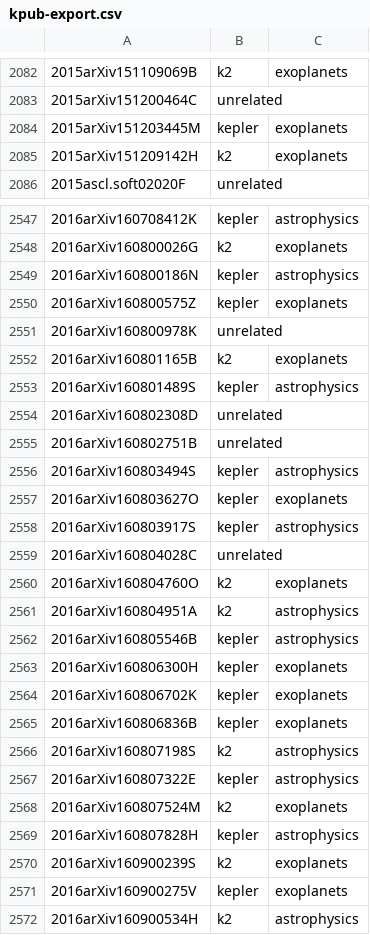
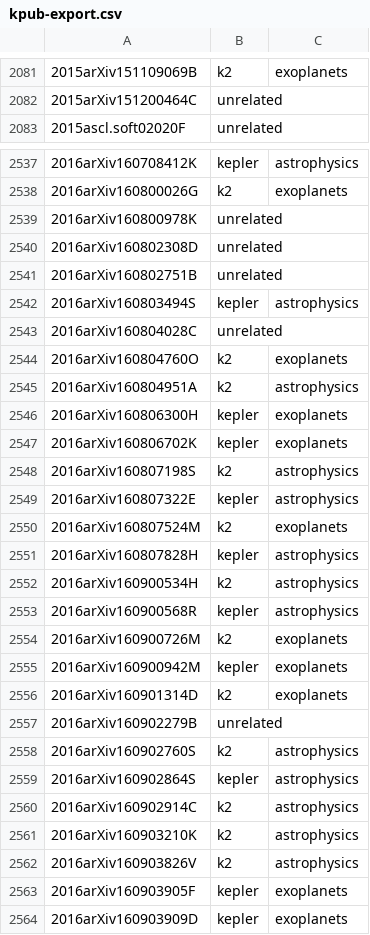
Before and after one commit to KeplerGO/kpub, a CSV file: data/kpub-export.csv, drawn as a sheet; only a part is shown, gaps mark what is left out; the shorter side is filled out with more unchanged rows; the diff covers the shown part only.

```diff
--- a/data/kpub-export.csv
+++ b/data/kpub-export.csv
@@ -2083,4 +2082,2 @@
 2015arXiv151200464C,unrelated,
-2015arXiv151203445M,kepler,exoplanets
-2015arXiv151209142H,k2,exoplanets
 2015ascl.soft02020F,unrelated,
@@ -2548,7 +2538,3 @@
 2016arXiv160800026G,k2,exoplanets
-2016arXiv160800186N,kepler,astrophysics
-2016arXiv160800575Z,kepler,exoplanets
 2016arXiv160800978K,unrelated,
-2016arXiv160801165B,k2,exoplanets
-2016arXiv160801489S,kepler,astrophysics
 2016arXiv160802308D,unrelated,
@@ -2556,4 +2542,2 @@
 2016arXiv160803494S,kepler,astrophysics
-2016arXiv160803627O,kepler,exoplanets
-2016arXiv160803917S,kepler,astrophysics
 2016arXiv160804028C,unrelated,
@@ -2561,6 +2545,4 @@
 2016arXiv160804951A,k2,astrophysics
-2016arXiv160805546B,kepler,astrophysics
 2016arXiv160806300H,kepler,exoplanets
 2016arXiv160806702K,kepler,exoplanets
-2016arXiv160806836B,kepler,exoplanets
 2016arXiv160807198S,k2,astrophysics
@@ -2569,4 +2551,2 @@
 2016arXiv160807828H,kepler,astrophysics
-2016arXiv160900239S,k2,exoplanets
-2016arXiv160900275V,kepler,exoplanets
 2016arXiv160900534H,k2,astrophysics
```
Also changed, not shown: 13 added rows, 23 removed rows and 1 edited cell elsewhere in this file, 1 other file.
